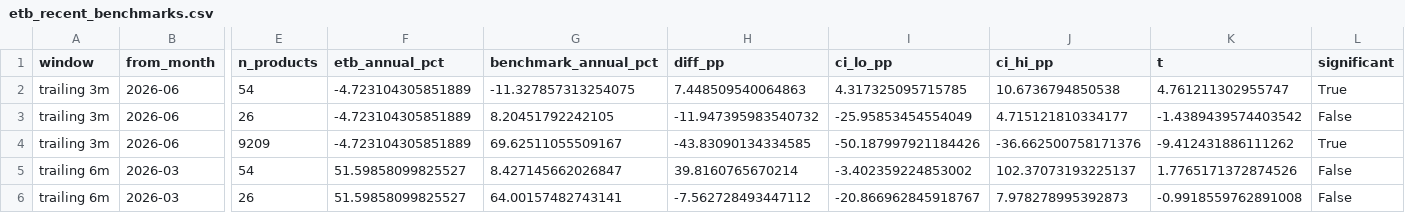
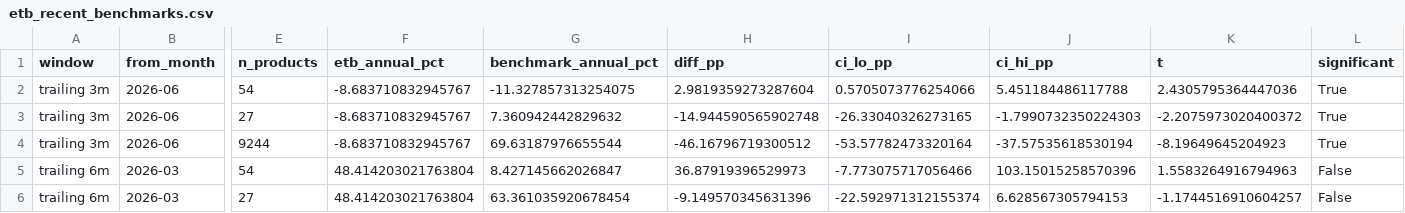
Before and after one commit to garec99054/pokestat-site, a CSV file: etb_recent_benchmarks.csv, drawn as a sheet; only a part is shown, gaps mark what is left out; the diff covers the shown part only; the diff names each change by its address in the sheet, - before the commit and + after, or states it on an @@ line.

```diff
--- a/etb_recent_benchmarks.csv
+++ b/etb_recent_benchmarks.csv
-F2:F4 (etb_annual_pct): -4.723104305851889
+F2:F4 (etb_annual_pct): -8.683710832945767
-H2 (diff_pp): 7.448509540064863
+H2 (diff_pp): 2.9819359273287604
-I2 (ci_lo_pp): 4.317325095715785
+I2 (ci_lo_pp): 0.5705073776254066
-J2 (ci_hi_pp): 10.6736794850538
+J2 (ci_hi_pp): 5.451184486117788
-K2 (t): 4.761211302955747
+K2 (t): 2.4305795364447036
-E3 (n_products): 26
+E3 (n_products): 27
-G3 (benchmark_annual_pct): 8.20451792242105
+G3 (benchmark_annual_pct): 7.360942442829632
-H3 (diff_pp): -11.947395983540732
+H3 (diff_pp): -14.944590565902748
-I3 (ci_lo_pp): -25.95853454554049
+I3 (ci_lo_pp): -26.33040326273165
-J3 (ci_hi_pp): 4.715121810334177
+J3 (ci_hi_pp): -1.7990732350224303
-K3 (t): -1.4389439574403542
+K3 (t): -2.2075973020400372
-L3 (significant): False
+L3 (significant): True
-E4 (n_products): 9209
+E4 (n_products): 9244
-G4 (benchmark_annual_pct): 69.62511055509167
+G4 (benchmark_annual_pct): 69.63187976655544
-H4 (diff_pp): -43.83090134334585
+H4 (diff_pp): -46.16796719300512
-I4 (ci_lo_pp): -50.187997921184426
+I4 (ci_lo_pp): -53.57782473320164
-J4 (ci_hi_pp): -36.662500758171376
+J4 (ci_hi_pp): -37.57535618530194
-K4 (t): -9.412431886111262
+K4 (t): -8.19649645204923
-F5:F6 (etb_annual_pct): 51.59858099825527
+F5:F6 (etb_annual_pct): 48.414203021763804
-H5 (diff_pp): 39.8160765670214
+H5 (diff_pp): 36.87919396529973
-I5 (ci_lo_pp): -3.402359224853002
+I5 (ci_lo_pp): -7.773075717056466
-J5 (ci_hi_pp): 102.37073193225137
+J5 (ci_hi_pp): 103.15015258570396
-K5 (t): 1.7765171372874526
+K5 (t): 1.5583264916794963
-E6 (n_products): 26
+E6 (n_products): 27
-G6 (benchmark_annual_pct): 64.00157482743141
+G6 (benchmark_annual_pct): 63.361035920678454
-H6 (diff_pp): -7.562728493447112
+H6 (diff_pp): -9.149570345631396
-I6 (ci_lo_pp): -20.866962845918767
+I6 (ci_lo_pp): -22.592971312155374
-J6 (ci_hi_pp): 7.978278995392873
+J6 (ci_hi_pp): 6.628567305794153
-K6 (t): -0.9918559762891008
+K6 (t): -1.1744516910604257
```
Also changed, not shown: 66 edited cells elsewhere in this file, etb_agevalue_bands.csv, etb_products.csv, 51 other files.
